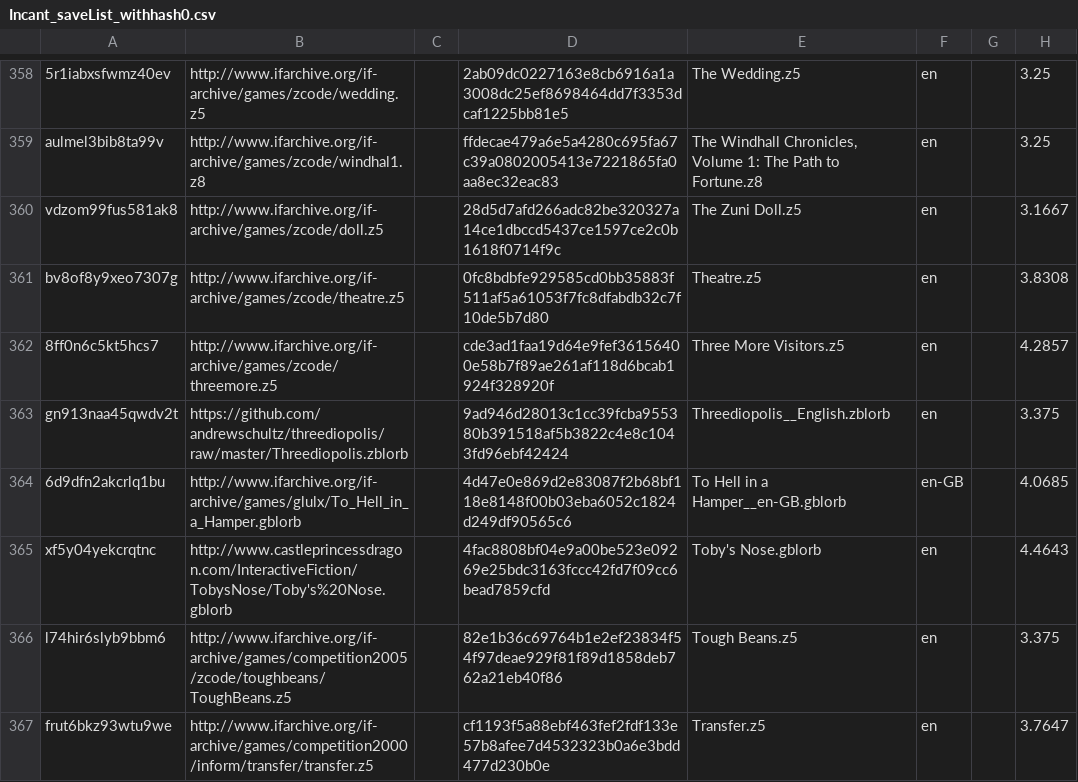
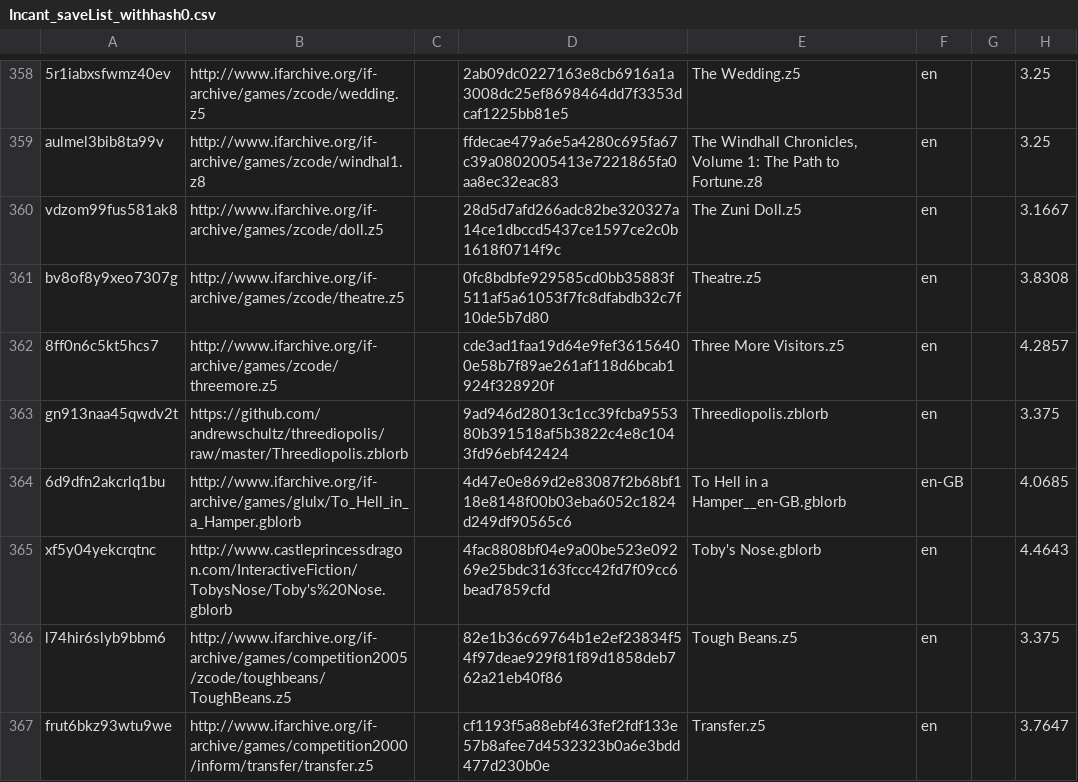
Before and after one commit to WakeRealityDev/incant, a CSV file: storyfinding/src/main/assets/csv/Incant_saveList_withhash0.csv, drawn as a sheet; only a part is shown, gaps mark what is left out; the diff names each change by its address in the sheet, - before the commit and + after, or states it on an @@ line.

```diff
--- a/storyfinding/src/main/assets/csv/Incant_saveList_withhash0.csv
+++ b/storyfinding/src/main/assets/csv/Incant_saveList_withhash0.csv
-E363: Threediopolis__English.zblorb
+E363: Threediopolis.zblorb
```
Also changed, not shown: 5 other files.
